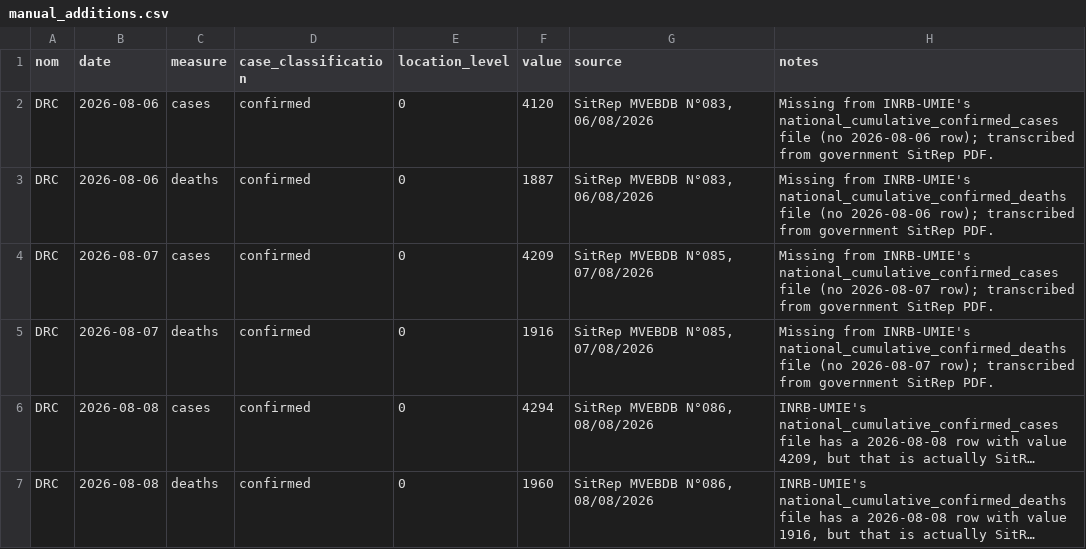
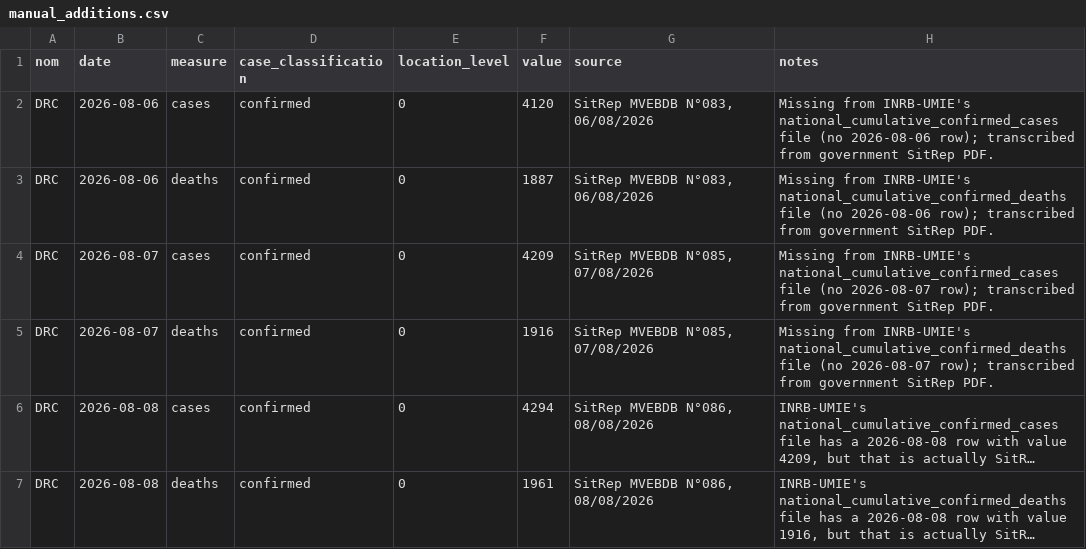
Before and after one commit to OCHA-DAP/hdx-scraper-ebola_bundibugyo, a CSV file: src/hdx/scraper/ebola_bundibugyo/config/manual_additions.csv, drawn as a sheet; long unchanged cells end in …; the diff names each change by its address in the sheet, - before the commit and + after, or states it on an @@ line.

Commit message:
try force data change to update data dictionary revert force data write (as data will change anyway)

```diff
--- a/src/hdx/scraper/ebola_bundibugyo/config/manual_additions.csv
+++ b/src/hdx/scraper/ebola_bundibugyo/config/manual_additions.csv
-F7 (value): 1960
+F7 (value): 1961
```
Also changed, not shown: 1 other file.
